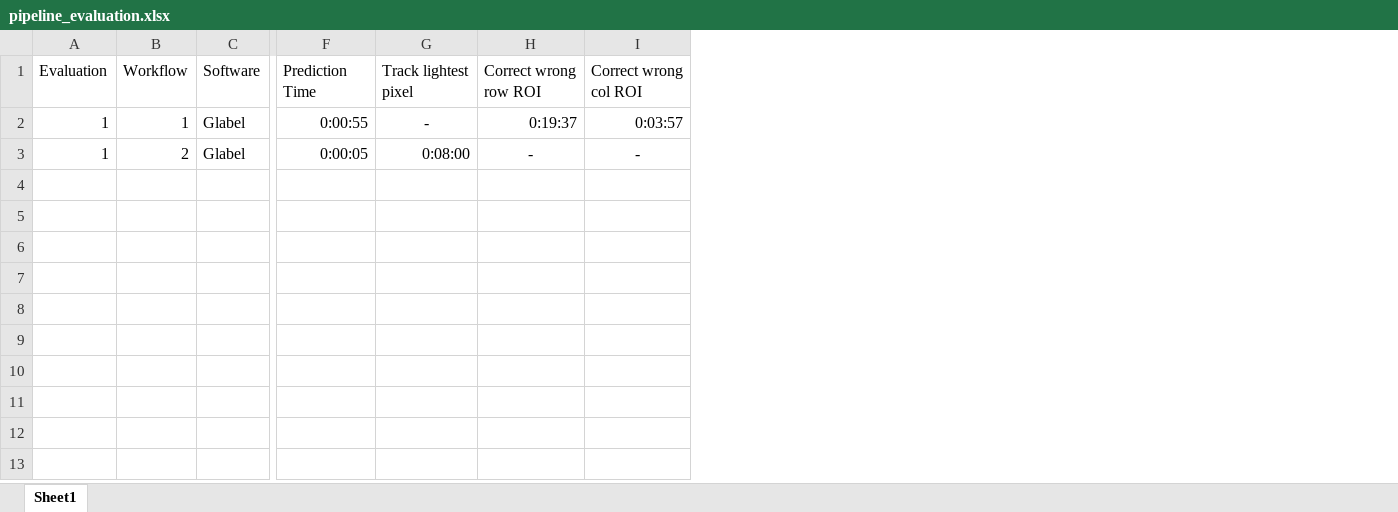
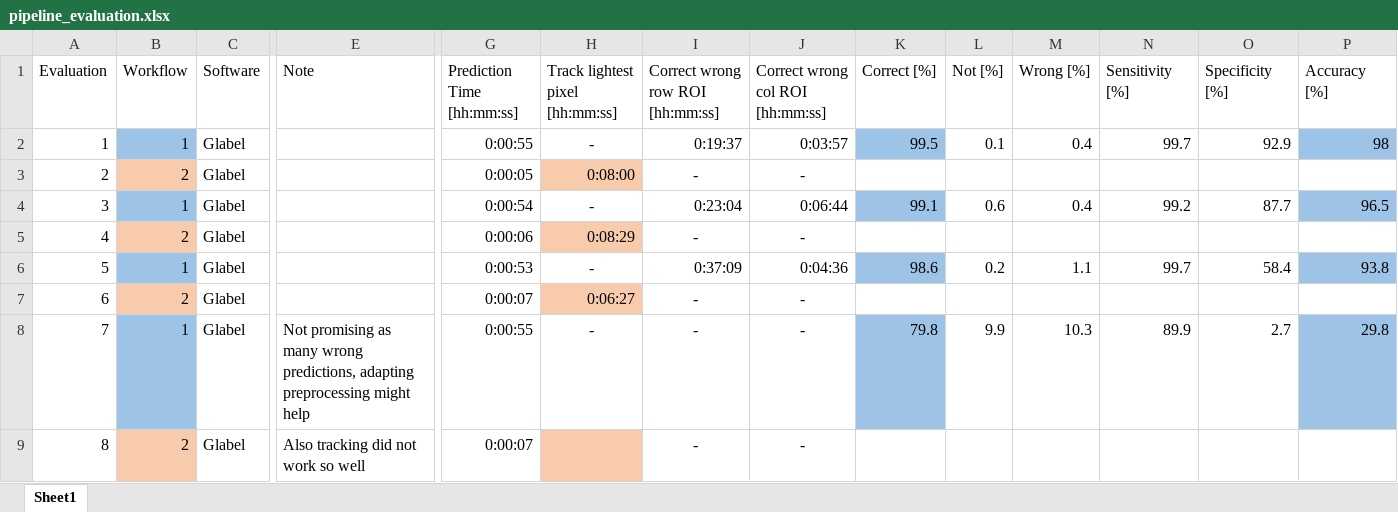
Before and after one commit to julzil/endolas, an Excel workbook: pipeline/pipeline_evaluation.xlsx, sheet Sheet1, drawn as a sheet; only a part is shown, gaps mark what is left out; values as stored, in another font and other column widths than the file's, no borders; addresses are those after the commit; rows hold the shown columns only; the diff names each change by its address in the sheet, - before the commit and + after, or states it on an @@ line.

```diff
--- a/pipeline/pipeline_evaluation.xlsx (sheet Sheet1)
+++ b/pipeline/pipeline_evaluation.xlsx (sheet Sheet1)
+column E (Note), empty
+column K (Correct [%]), row 2: 99.5
+column L (Not [%]), row 2: 0.1
+column M (Wrong [%]), row 2: 0.4
+column N (Sensitivity [%]), row 2: 99.7
+column O (Specificity [%]), row 2: 92.9
+column P (Accuracy [%]), row 2: 98
-G1: Prediction Time
+G1: Prediction Time [hh:mm:ss]
-H1: Track lightest pixel
+H1: Track lightest pixel [hh:mm:ss]
-I1: Correct wrong row ROI
+I1: Correct wrong row ROI [hh:mm:ss]
-J1: Correct wrong col ROI
+J1: Correct wrong col ROI [hh:mm:ss]
-B2 fill: none
+B2 fill: #9DC3E6
-A3 (Evaluation): 1
+A3 (Evaluation): 2
-B3 fill: none
+B3 fill: #F8CBAD
-H3 fill: none
+H3 fill: #F8CBAD
+row 4: 3 | 1 | Glabel |  | 0:00:54 | - | 0:23:04 | 0:06:44 | 99.1 | 0.6 | 0.4 | 99.2 | 87.7 | 96.5
+row 5: 4 | 2 | Glabel |  | 0:00:06 | 0:08:29 | - | -
+row 6: 5 | 1 | Glabel |  | 0:00:53 | - | 0:37:09 | 0:04:36 | 98.6 | 0.2 | 1.1 | 99.7 | 58.4 | 93.8
+row 7: 6 | 2 | Glabel |  | 0:00:07 | 0:06:27 | - | -
+row 8: 7 | 1 | Glabel | Not promising as many wrong predictions, adapting preprocessing might help | 0:00:55 | - | - | - | 79.8 | 9.9 | 10.3 | 89.9 | 2.7 | 29.8
+row 9: 8 | 2 | Glabel | Also tracking did not work so well | 0:00:07 |  | - | -
```
Also changed, not shown: experiments/evaluation/pipeline_evaluation.xlsx, experiments/experiments.xlsx, 13 other files.
